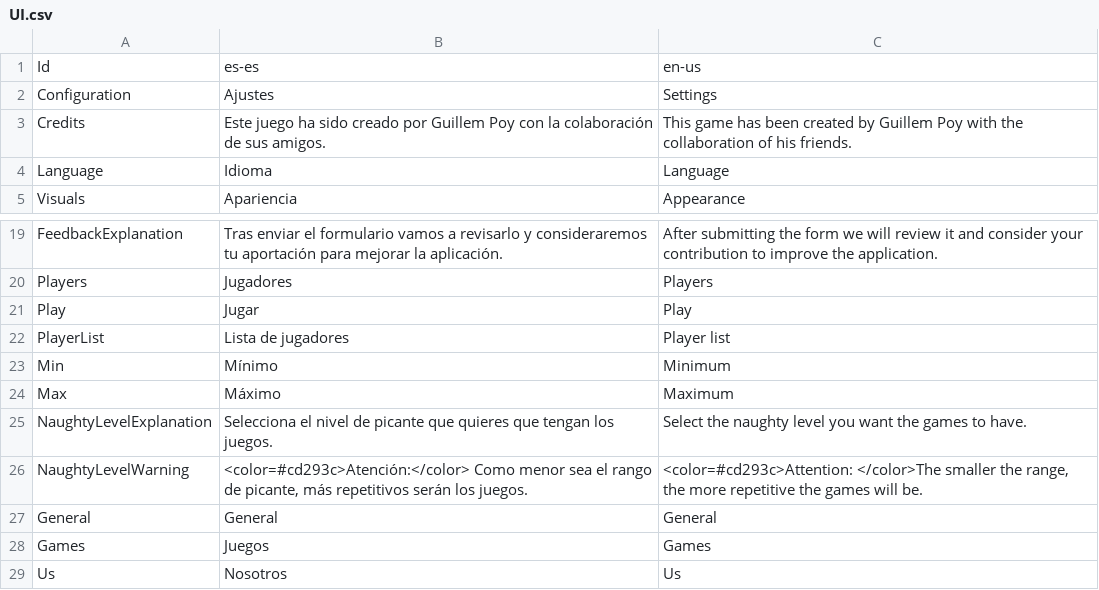
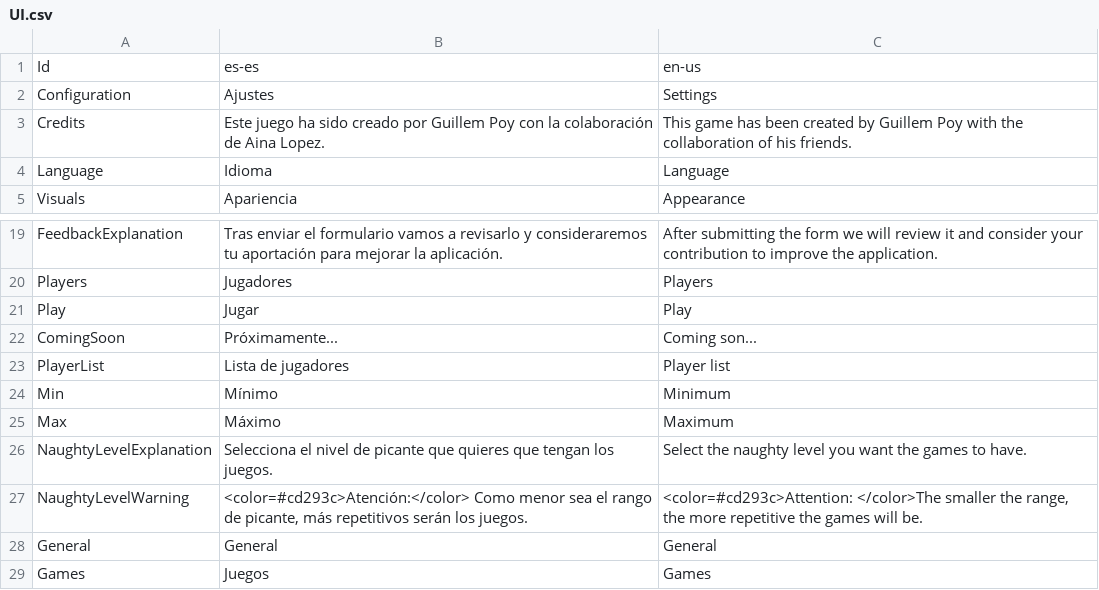
Before and after one commit to guplem/DrinkAndPlay, a CSV file: DrinkAndPlay/Assets/_General/Resources/UI.csv, drawn as a sheet; only a part is shown, gaps mark what is left out; the shorter side is filled out with more unchanged rows.

Commit message:
Coming soon sections fully working

```diff
--- a/DrinkAndPlay/Assets/_General/Resources/UI.csv
+++ b/DrinkAndPlay/Assets/_General/Resources/UI.csv
@@ -2,3 +2,3 @@ Id,es-es,en-us
 Configuration,Ajustes,Settings
-Credits,Este juego ha sido creado por Guillem Poy con la colaboración de sus amigos.,This game has been created by Guillem Poy with the collaboration of his friends.
+Credits,Este juego ha sido creado por Guillem Poy con la colaboración de Aina Lopez.,This game has been created by Guillem Poy with the collaboration of his friends.
 Language,Idioma,Language
@@ -21,2 +21,3 @@ Players,Jugadores,Players
 Play,Jugar,Play
+ComingSoon,Próximamente...,Coming son...
 PlayerList,Lista de jugadores,Player list
```
Also changed, not shown: DrinkAndPlay/Assets/_General/Resources/MainMenu.csv, 6 other files.
